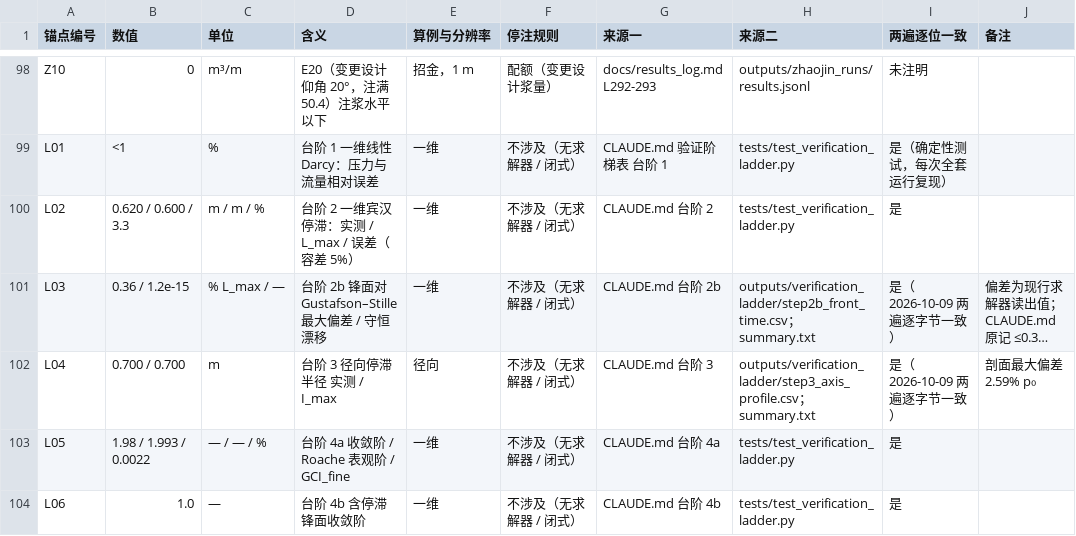
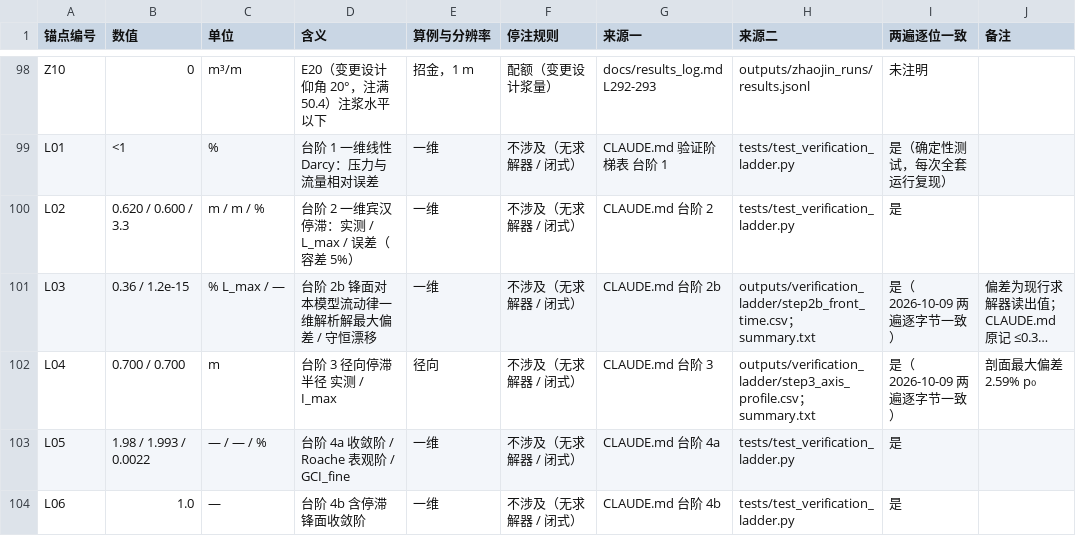
Before and after one commit to emobumo/pfc-fipy-coupling, a CSV file: docs/anchors_ch4.csv, drawn as a sheet; only a part is shown, gaps mark what is left out; long unchanged cells end in …; the diff names each change by its address in the sheet, - before the commit and + after, or states it on an @@ line.

```diff
--- a/docs/anchors_ch4.csv
+++ b/docs/anchors_ch4.csv
-D101 (含义): 台阶 2b 锋面对 Gustafson–Stille 最大偏差 / 守恒漂移
+D101 (含义): 台阶 2b 锋面对本模型流动律一维解析解最大偏差 / 守恒漂移
```
Also changed, not shown: 14 other files.
